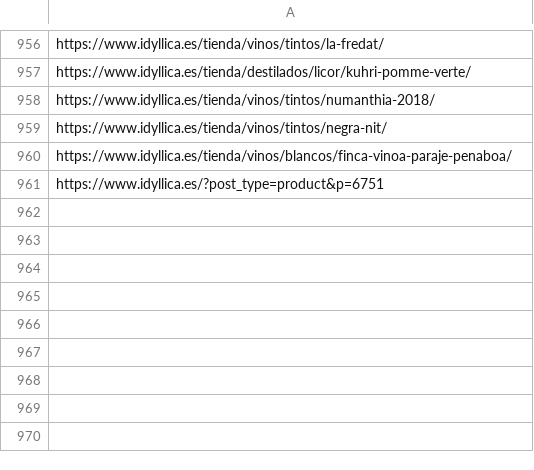
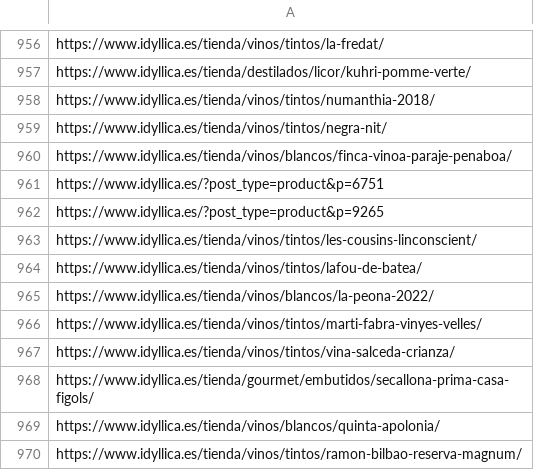
Before and after one commit to jcarrasquet/Seo_Idyllica, a CSV file: enviados_a_google.csv, drawn as a sheet; only a part is shown, gaps mark what is left out.

```diff
--- a/enviados_a_google.csv
+++ b/enviados_a_google.csv
@@ -961 +961,10 @@ https://www.idyllica.es/tienda/vinos/blancos/finca-vinoa-paraje-penaboa/
 https://www.idyllica.es/?post_type=product&p=6751
+https://www.idyllica.es/?post_type=product&p=9265
+https://www.idyllica.es/tienda/vinos/tintos/les-cousins-linconscient/
+https://www.idyllica.es/tienda/vinos/tintos/lafou-de-batea/
+https://www.idyllica.es/tienda/vinos/blancos/la-peona-2022/
+https://www.idyllica.es/tienda/vinos/tintos/marti-fabra-vinyes-velles/
+https://www.idyllica.es/tienda/vinos/tintos/vina-salceda-crianza/
+https://www.idyllica.es/tienda/gourmet/embutidos/secallona-prima-casa-figols/
+https://www.idyllica.es/tienda/vinos/blancos/quinta-apolonia/
+https://www.idyllica.es/tienda/vinos/tintos/ramon-bilbao-reserva-magnum/
```
Also changed, not shown: 1 other file.
